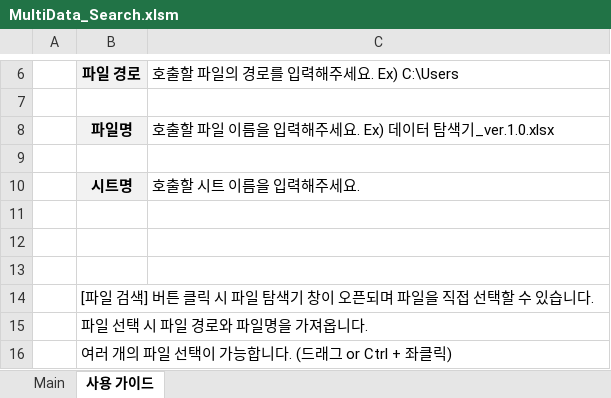
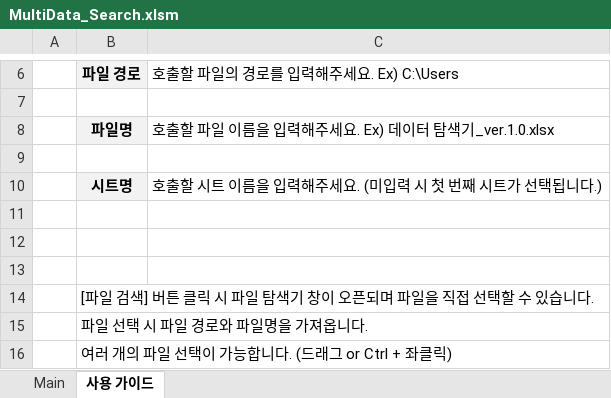
Before and after one commit to siminnxg/vba_Git, an Excel workbook: MX/MultiData_Search/bin/MultiData_Search.xlsm, sheet 사용 가이드, drawn as a sheet; only a part is shown, gaps mark what is left out; values as stored, in another font and other column widths than the file's, no borders; charts and pictures not drawn; the diff names each change by its address in the sheet, - before the commit and + after, or states it on an @@ line.

```diff
--- a/MX/MultiData_Search/bin/MultiData_Search.xlsm (sheet 사용 가이드)
+++ b/MX/MultiData_Search/bin/MultiData_Search.xlsm (sheet 사용 가이드)
-C10 (호출할 파일의 경로를 입력해주세요. Ex) C:\Users): 호출할 시트 이름을 입력해주세요.
+C10 (호출할 파일의 경로를 입력해주세요. Ex) C:\Users): 호출할 시트 이름을 입력해주세요. (미입력 시 첫 번째 시트가 선택됩니다.)
```
Also changed, not shown: 2 other files.
